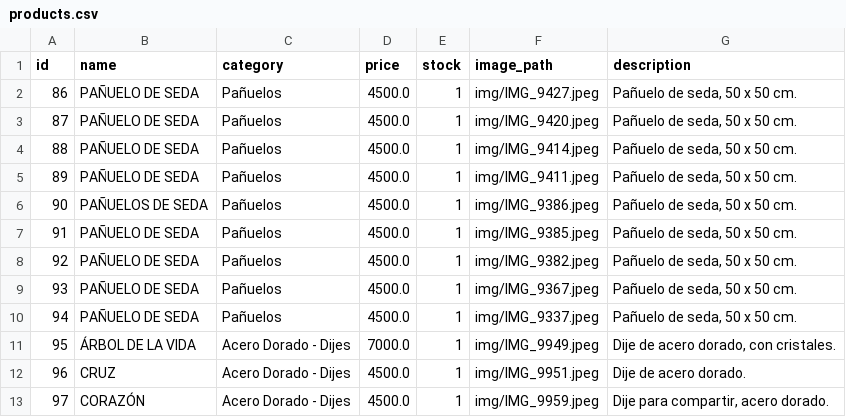
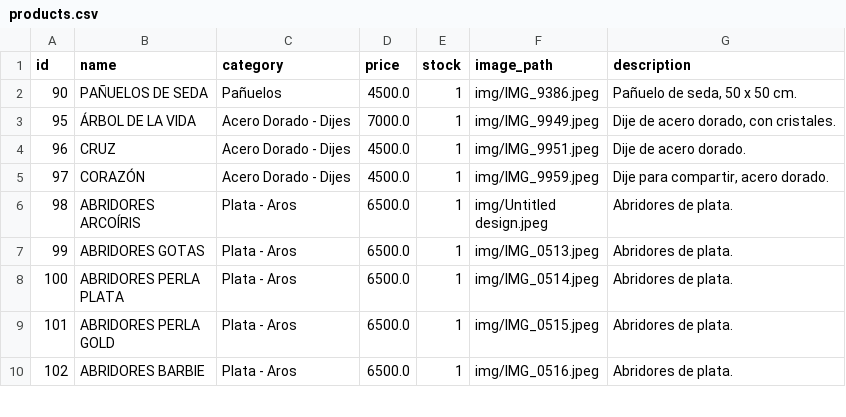
Before and after one commit to PierottiBR/glint_tienda_online, a CSV file: files_csv/products.csv, drawn as a sheet; only a part is shown; the shorter side is filled out with more unchanged rows.

Commit message:
Eliminado producto: PAÑUELO DE SEDA

```diff
--- a/files_csv/products.csv
+++ b/files_csv/products.csv
@@ -1,11 +1,3 @@
 id,name,category,price,stock,image_path,description
-86,PAÑUELO DE SEDA ,Pañuelos,4500.0,1,img/IMG_9427.jpeg,"Pañuelo de seda, 50 x 50 cm."
-87,PAÑUELO DE SEDA ,Pañuelos,4500.0,1,img/IMG_9420.jpeg,"Pañuelo de seda, 50 x 50 cm."
-88,PAÑUELO DE SEDA ,Pañuelos,4500.0,1,img/IMG_9414.jpeg,"Pañuelo de seda, 50 x 50 cm."
-89,PAÑUELO DE SEDA ,Pañuelos,4500.0,1,img/IMG_9411.jpeg,"Pañuelo de seda, 50 x 50 cm."
 90,PAÑUELOS DE SEDA,Pañuelos,4500.0,1,img/IMG_9386.jpeg,"Pañuelo de seda, 50 x 50 cm."
-91,PAÑUELO DE SEDA ,Pañuelos,4500.0,1,img/IMG_9385.jpeg,"Pañuelo de seda, 50 x 50 cm."
-92,PAÑUELO DE SEDA ,Pañuelos,4500.0,1,img/IMG_9382.jpeg,"Pañuelo de seda, 50 x 50 cm."
-93,PAÑUELO DE SEDA ,Pañuelos,4500.0,1,img/IMG_9367.jpeg,"Pañuelo de seda, 50 x 50 cm."
-94,PAÑUELO DE SEDA ,Pañuelos,4500.0,1,img/IMG_9337.jpeg,"Pañuelo de seda, 50 x 50 cm."
 95,ÁRBOL DE LA VIDA ,Acero Dorado - Dijes,7000.0,1,img/IMG_9949.jpeg,"Dije de acero dorado, con cristales. "
```
